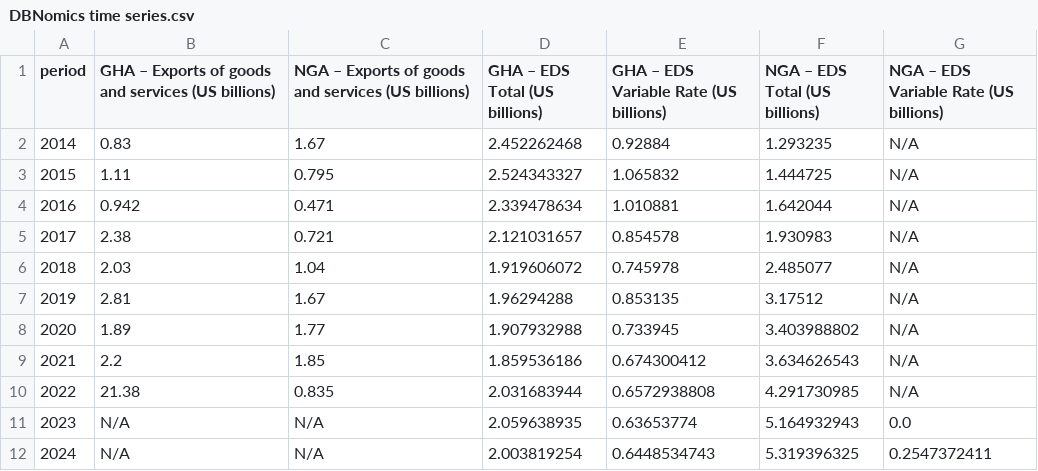
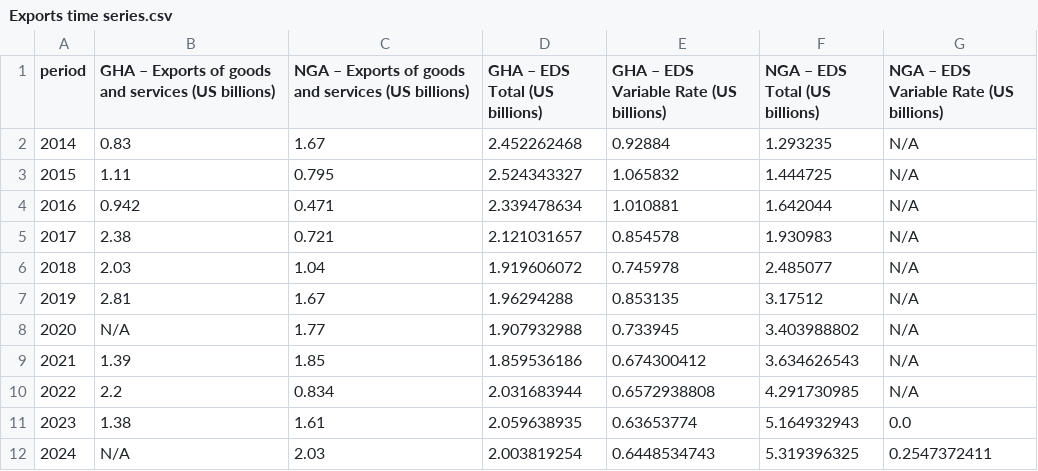
Before and after one commit to zendayasbrother/Trilateral-Export-Vis, a CSV file: Exports time series.csv (was DBNomics time series.csv), drawn as a sheet.

```diff
--- a/DBNomics time series.csv
+++ b/Exports time series.csv
@@ -7,6 +7,6 @@ period, GHA – Exports of goods and services (US billions), NGA – Exports of
 2019, 2.81, 1.67, 1.96294288, 0.853135, 3.17512, N/A
-2020, 1.89, 1.77, 1.907932988, 0.733945, 3.403988802, N/A
-2021, 2.2, 1.85, 1.859536186, 0.674300412, 3.634626543, N/A
-2022, 21.38, 0.835, 2.031683944, 0.6572938808, 4.291730985, N/A
-2023, N/A, N/A, 2.059638935, 0.63653774, 5.164932943, 0.0
-2024, N/A, N/A, 2.003819254, 0.6448534743, 5.319396325, 0.2547372411
+2020, N/A, 1.77, 1.907932988, 0.733945, 3.403988802, N/A
+2021, 1.39, 1.85, 1.859536186, 0.674300412, 3.634626543, N/A
+2022, 2.2, 0.834, 2.031683944, 0.6572938808, 4.291730985, N/A
+2023, 1.38, 1.61, 2.059638935, 0.63653774, 5.164932943, 0.0
+2024, N/A, 2.03, 2.003819254, 0.6448534743, 5.319396325, 0.2547372411
```
Also changed, not shown: 2 other files.
